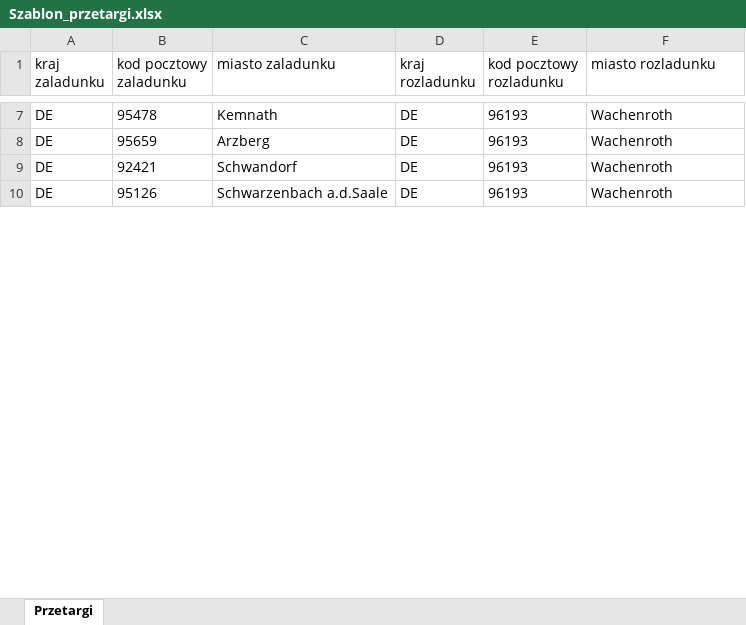
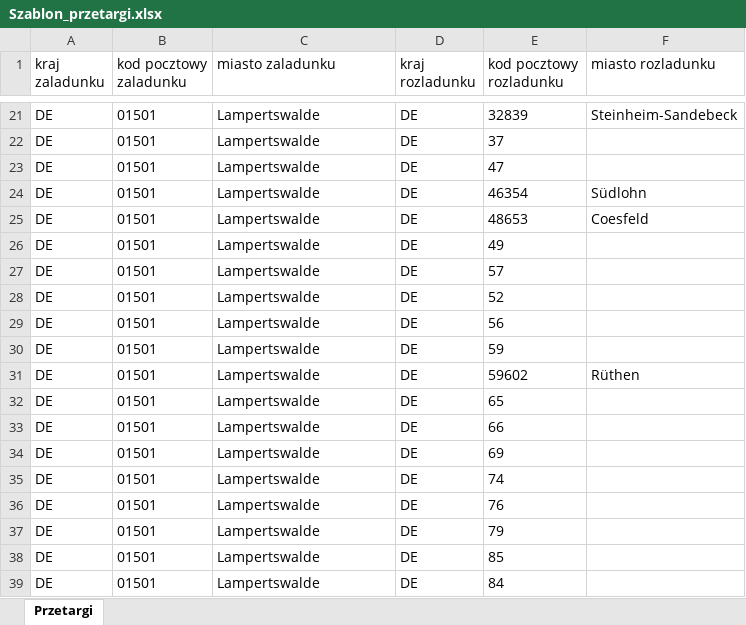
Before and after one commit to Mate93633/SystemWycen, an Excel workbook: Szablon_przetargi.xlsx, sheet Przetargi, drawn as a sheet; only a part is shown, gaps mark what is left out; values as stored, in another font and other column widths than the file's, no borders; table styles not drawn; addresses are those after the commit; the diff covers the shown part only; the diff names each change by its address in the sheet, - before the commit and + after, or states it on an @@ line.

```diff
--- a/Szablon_przetargi.xlsx (sheet Przetargi)
+++ b/Szablon_przetargi.xlsx (sheet Przetargi)
-B21 (kod pocztowy zaladunku): 95478
+B21 (kod pocztowy zaladunku): 01501
-C21 (miasto zaladunku): Kemnath
+C21 (miasto zaladunku): Lampertswalde
-E21 (kod pocztowy rozladunku): 96193
+E21 (kod pocztowy rozladunku): 32839
-F21 (miasto rozladunku): Wachenroth
+F21 (miasto rozladunku): Steinheim-Sandebeck
+row 22: DE | 01501 | Lampertswalde | DE | 37
+row 23: DE | 01501 | Lampertswalde | DE | 47
-B24 (kod pocztowy zaladunku): 95659
+B24 (kod pocztowy zaladunku): 01501
-C24 (miasto zaladunku): Arzberg
+C24 (miasto zaladunku): Lampertswalde
-E24 (kod pocztowy rozladunku): 96193
+E24 (kod pocztowy rozladunku): 46354
-F24 (miasto rozladunku): Wachenroth
+F24 (miasto rozladunku): Südlohn
-B25 (kod pocztowy zaladunku): 92421
+B25 (kod pocztowy zaladunku): 01501
-C25 (miasto zaladunku): Schwandorf
+C25 (miasto zaladunku): Lampertswalde
-E25 (kod pocztowy rozladunku): 96193
+E25 (kod pocztowy rozladunku): 48653
-F25 (miasto rozladunku): Wachenroth
+F25 (miasto rozladunku): Coesfeld
+row 26: DE | 01501 | Lampertswalde | DE | 49
+row 27: DE | 01501 | Lampertswalde | DE | 57
+row 28: DE | 01501 | Lampertswalde | DE | 52
+row 29: DE | 01501 | Lampertswalde | DE | 56
+row 30: DE | 01501 | Lampertswalde | DE | 59
-B31 (kod pocztowy zaladunku): 95126
+B31 (kod pocztowy zaladunku): 01501
-C31 (miasto zaladunku): Schwarzenbach a.d.Saale
+C31 (miasto zaladunku): Lampertswalde
-E31 (kod pocztowy rozladunku): 96193
+E31 (kod pocztowy rozladunku): 59602
-F31 (miasto rozladunku): Wachenroth
+F31 (miasto rozladunku): Rüthen
+row 32: DE | 01501 | Lampertswalde | DE | 65
+row 33: DE | 01501 | Lampertswalde | DE | 66
+row 34: DE | 01501 | Lampertswalde | DE | 69
+row 35: DE | 01501 | Lampertswalde | DE | 74
+row 36: DE | 01501 | Lampertswalde | DE | 76
+row 37: DE | 01501 | Lampertswalde | DE | 79
+row 38: DE | 01501 | Lampertswalde | DE | 85
+row 39: DE | 01501 | Lampertswalde | DE | 84
```
Also changed, not shown: 71 added rows and 24 edited cells elsewhere in this sheet, historical_rates.xlsx, historical_rates_gielda.xlsx, 23 other files.
